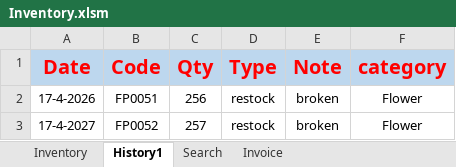
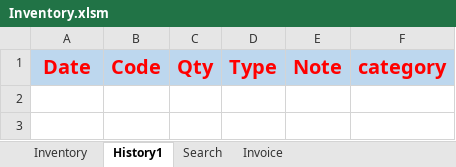
Before and after one commit to FlowerSystem-lb/inventorysystem, an Excel workbook: Inventory.xlsm, sheet History1, drawn as a sheet; values as stored, in another font and other column widths than the file's, no borders; the diff names each change by its address in the sheet, - before the commit and + after, or states it on an @@ line.

```diff
--- a/Inventory.xlsm (sheet History1)
+++ b/Inventory.xlsm (sheet History1)
-row 2: 17-4-2026 | FP0051 | 256 | restock | broken | Flower
-row 3: 17-4-2027 | FP0052 | 257 | restock | broken | Flower
```
Also changed, not shown: sheet Search, sheet Inventory, 2 other files.
